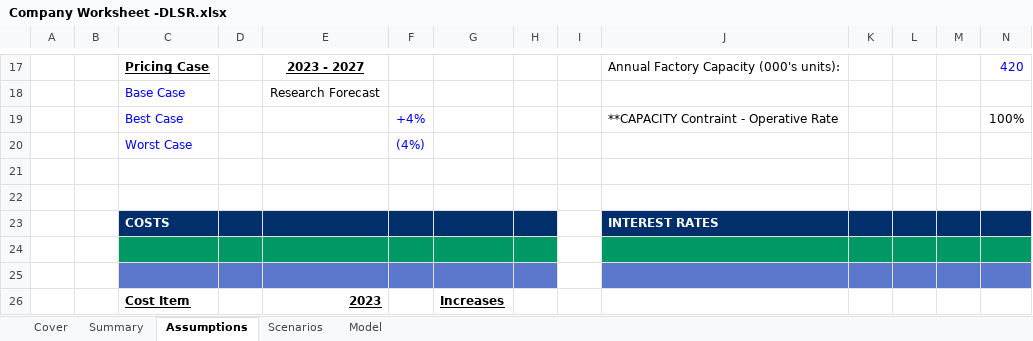
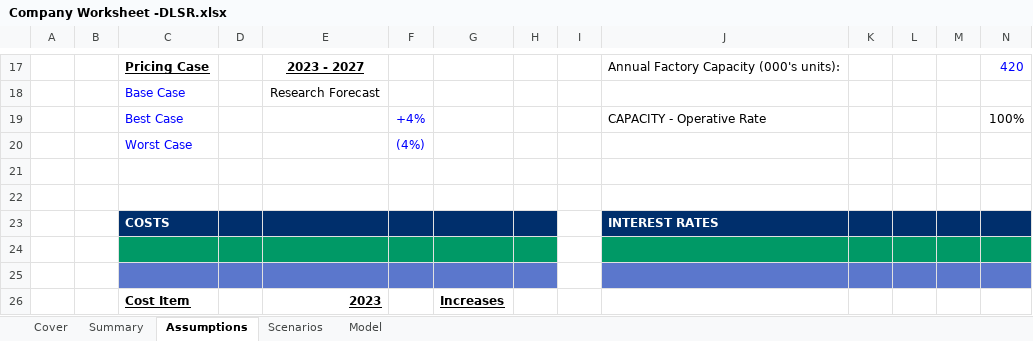
Before and after one commit to DLSR-S/Financial-Modelling-V1, an Excel workbook: Company Worksheet -DLSR.xlsx, sheet Assumptions, drawn as a sheet; only a part is shown, gaps mark what is left out; values as stored, in another font and other column widths than the file's, no borders; conditional formats not drawn; the diff names each change by its address in the sheet, - before the commit and + after, or states it on an @@ line.

```diff
--- a/Company Worksheet -DLSR.xlsx (sheet Assumptions)
+++ b/Company Worksheet -DLSR.xlsx (sheet Assumptions)
-J19: **CAPACITY Contraint - Operative Rate
+J19: CAPACITY - Operative Rate
```
Also changed, not shown: sheet Model, sheet Scenarios.
